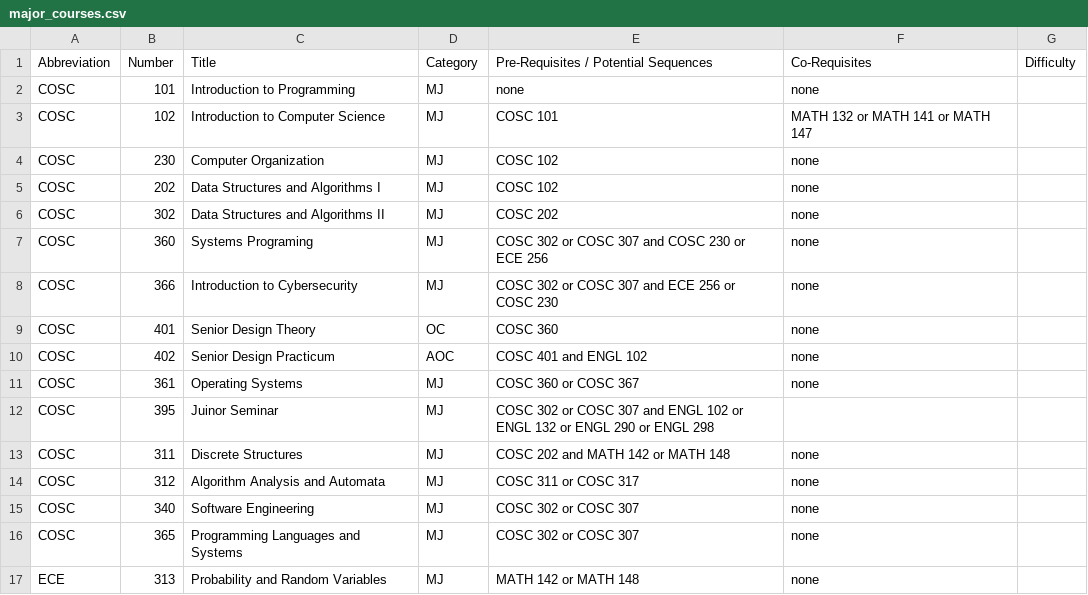
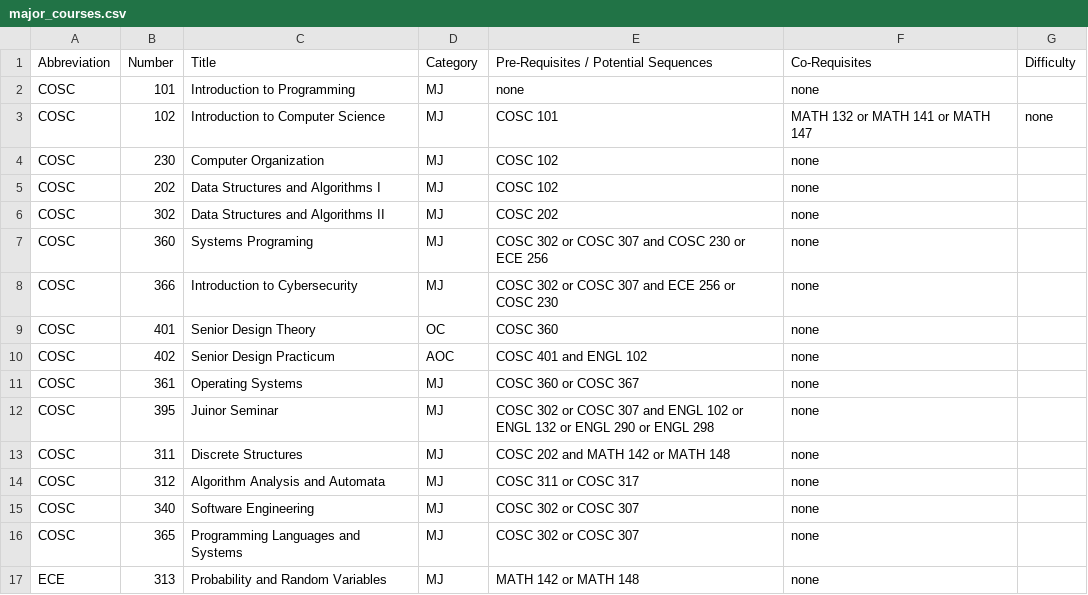
Before and after one commit to dlong37/UTK-Class-Scheduling-Assistant, a CSV file: major_courses.csv, drawn as a sheet.

Commit message:
Update major_courses.csv
Forgot to add some "none" corequisite values.

```diff
--- a/major_courses.csv
+++ b/major_courses.csv
@@ -2,3 +2,3 @@ Abbreviation, Number, Title, Category, Pre-Requisites / Potential Sequences, Co-
 COSC, 101, Introduction to Programming, MJ, none, none
-COSC, 102, Introduction to Computer Science, MJ, COSC 101, MATH 132 or MATH 141 or MATH 147
+COSC, 102, Introduction to Computer Science, MJ, COSC 101, MATH 132 or MATH 141 or MATH 147, none
 COSC, 230, Computer Organization, MJ, COSC 102, none
@@ -11,3 +11,3 @@ COSC, 402, Senior Design Practicum, AOC, COSC 401 and ENGL 102, none
 COSC, 361, Operating Systems, MJ, COSC 360 or COSC 367, none
-COSC, 395, Juinor Seminar, MJ, COSC 302 or COSC 307 and ENGL 102 or ENGL 132 or ENGL 290 or ENGL 298
+COSC, 395, Juinor Seminar, MJ, COSC 302 or COSC 307 and ENGL 102 or ENGL 132 or ENGL 290 or ENGL 298, none
 COSC, 311, Discrete Structures, MJ, COSC 202 and MATH 142 or MATH 148, none
```
